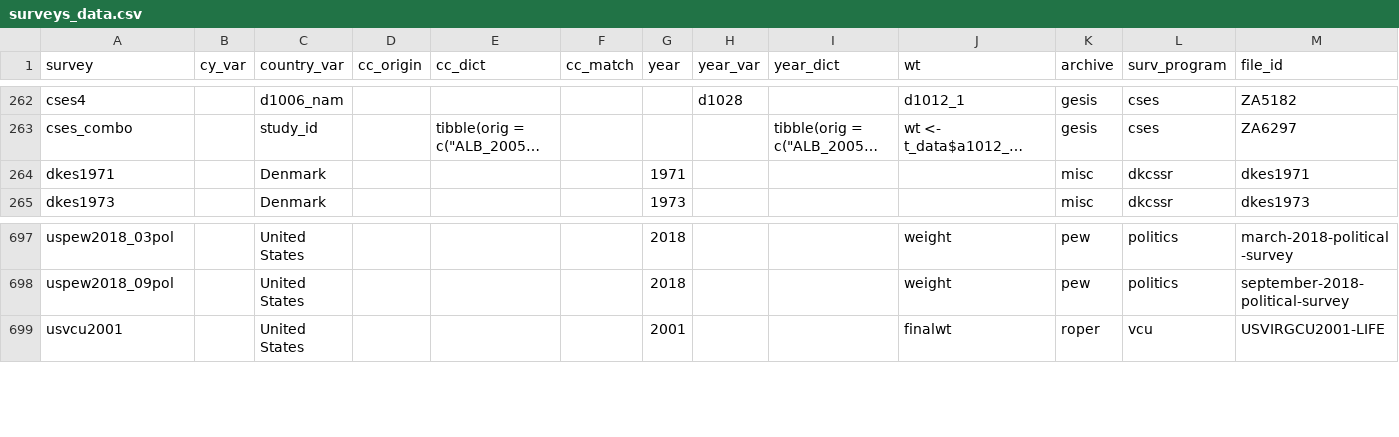
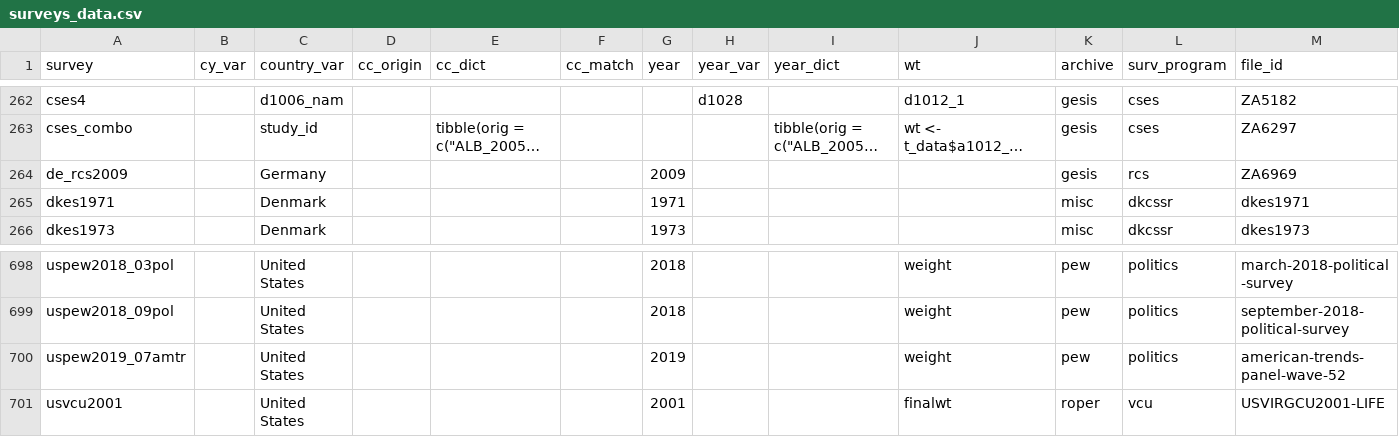
Before and after one commit to fsolt/DCPOtools, a CSV file: data/surveys_data.csv, drawn as a sheet; only a part is shown, gaps mark what is left out; long unchanged cells end in …; rows hold the shown columns only; the diff names each change by its address in the sheet, - before the commit and + after, or states it on an @@ line.

Commit message:
add de_rcs2009 & uspew2019_07amtr

```diff
--- a/data/surveys_data.csv
+++ b/data/surveys_data.csv
+row 264: de_rcs2009 |  | Germany |  |  |  | 2009 |  |  |  | gesis | rcs | ZA6969
+row 700: uspew2019_07amtr |  | United States |  |  |  | 2019 |  |  | weight | pew | politics | american-trends-panel-wave-52
```
Also changed, not shown: 1 other file.
